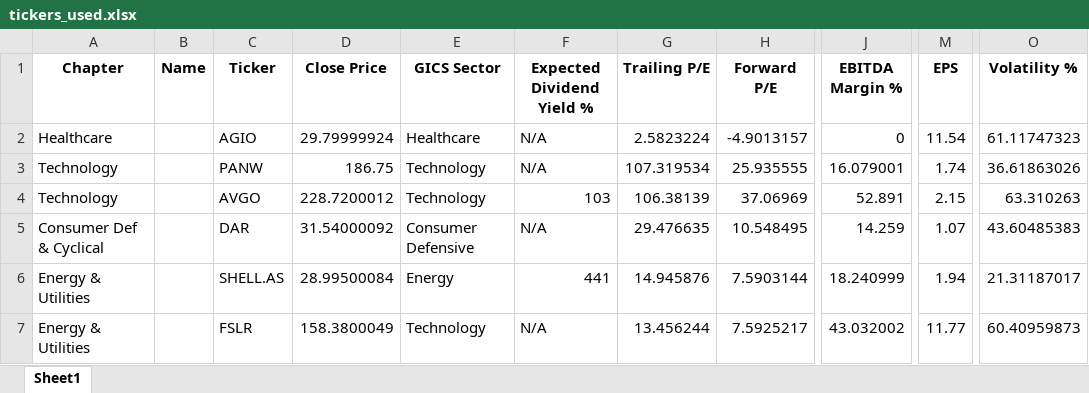
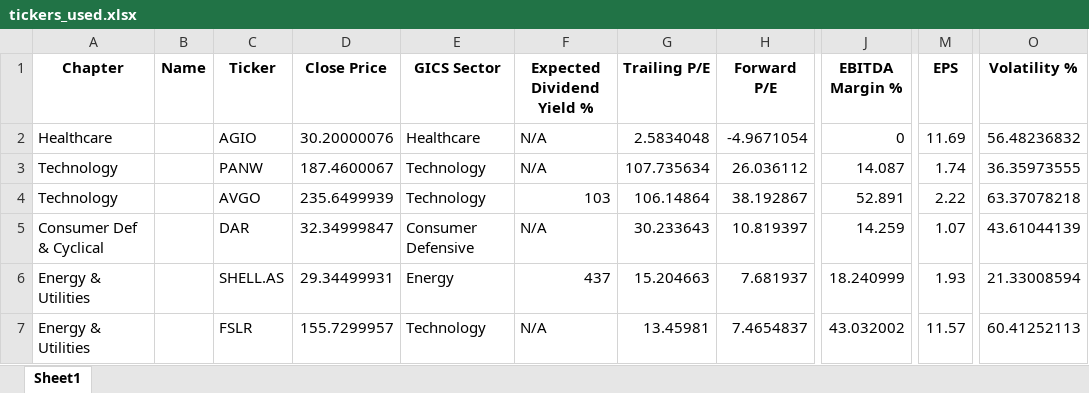
Before and after one commit to SRodWal/RodWal-Capital-Insights, an Excel workbook: Stock Selection/tickers_used.xlsx, sheet Sheet1, drawn as a sheet; only a part is shown, gaps mark what is left out; values as stored, in another font and other column widths than the file's, no borders; the diff covers the shown part only; the diff names each change by its address in the sheet, - before the commit and + after, or states it on an @@ line.

```diff
--- a/Stock Selection/tickers_used.xlsx (sheet Sheet1)
+++ b/Stock Selection/tickers_used.xlsx (sheet Sheet1)
-D2 (Close Price): 29.79999924
+D2 (Close Price): 30.20000076
-G2 (Trailing P/E): 2.5823224
+G2 (Trailing P/E): 2.5834048
-H2 (Forward P/E): -4.9013157
+H2 (Forward P/E): -4.9671054
-M2 (EPS): 11.54
+M2 (EPS): 11.69
-O2 (Volatility %): 61.11747323
+O2 (Volatility %): 56.48236832
-D3 (Close Price): 186.75
+D3 (Close Price): 187.4600067
-G3 (Trailing P/E): 107.319534
+G3 (Trailing P/E): 107.735634
-H3 (Forward P/E): 25.935555
+H3 (Forward P/E): 26.036112
-J3 (EBITDA Margin %): 16.079001
+J3 (EBITDA Margin %): 14.087
-O3 (Volatility %): 36.61863026
+O3 (Volatility %): 36.35973555
-D4 (Close Price): 228.7200012
+D4 (Close Price): 235.6499939
-G4 (Trailing P/E): 106.38139
+G4 (Trailing P/E): 106.14864
-H4 (Forward P/E): 37.06969
+H4 (Forward P/E): 38.192867
-M4 (EPS): 2.15
+M4 (EPS): 2.22
-O4 (Volatility %): 63.310263
+O4 (Volatility %): 63.37078218
-D5 (Close Price): 31.54000092
+D5 (Close Price): 32.34999847
-G5 (Trailing P/E): 29.476635
+G5 (Trailing P/E): 30.233643
-H5 (Forward P/E): 10.548495
+H5 (Forward P/E): 10.819397
-O5 (Volatility %): 43.60485383
+O5 (Volatility %): 43.61044139
-D6 (Close Price): 28.99500084
+D6 (Close Price): 29.34499931
-F6 (Expected Dividend Yield %): 441
+F6 (Expected Dividend Yield %): 437
-G6 (Trailing P/E): 14.945876
+G6 (Trailing P/E): 15.204663
-H6 (Forward P/E): 7.5903144
+H6 (Forward P/E): 7.681937
-M6 (EPS): 1.94
+M6 (EPS): 1.93
-O6 (Volatility %): 21.31187017
+O6 (Volatility %): 21.33008594
-D7 (Close Price): 158.3800049
+D7 (Close Price): 155.7299957
-G7 (Trailing P/E): 13.456244
+G7 (Trailing P/E): 13.45981
-H7 (Forward P/E): 7.5925217
+H7 (Forward P/E): 7.4654837
-M7 (EPS): 11.77
+M7 (EPS): 11.57
-O7 (Volatility %): 60.40959873
+O7 (Volatility %): 60.41252113
```
Also changed, not shown: 225 edited cells elsewhere in this sheet, Stock Selection/CASH OPERATION.xlsx, Stock Selection/CLOSED POSITION HISTORY.xlsx, 5 other files.
